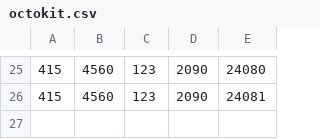
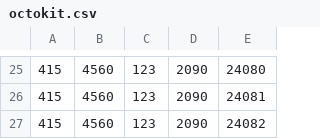
Before and after one commit to octotask/sandbox, a CSV file: data/octokit.csv, drawn as a sheet; only a part is shown, gaps mark what is left out.

```diff
--- a/data/octokit.csv
+++ b/data/octokit.csv
@@ -26 +26,2 @@
 415,4560,123,2090,24081
+415,4560,123,2090,24082
```
